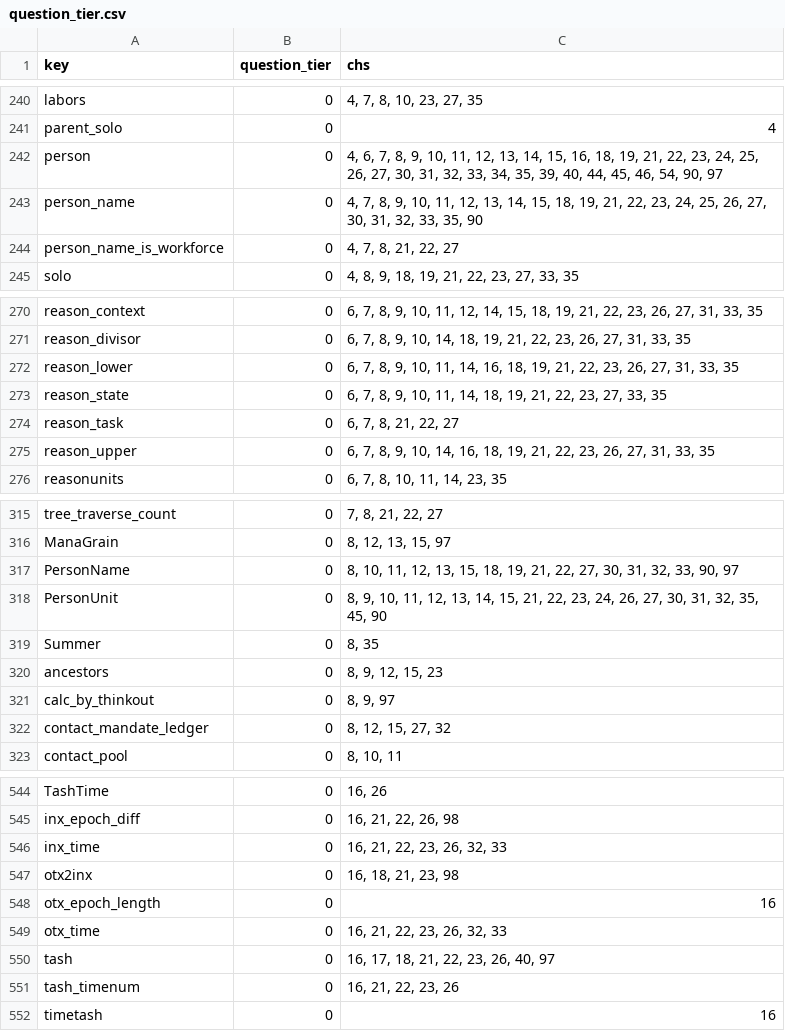
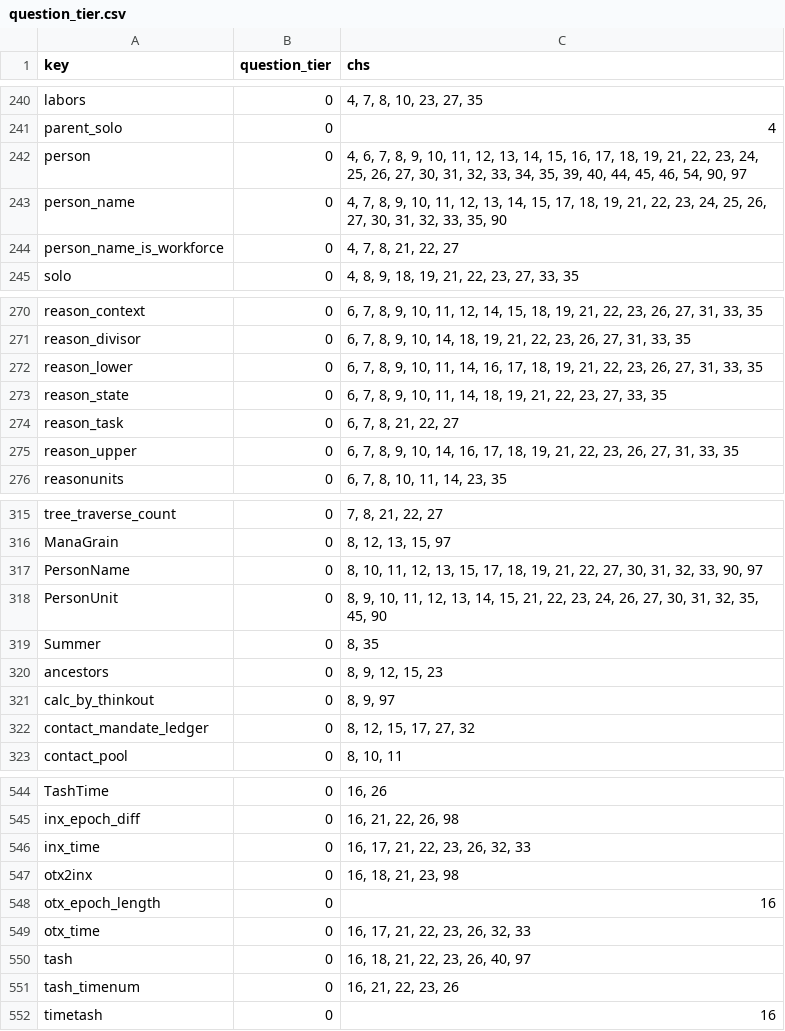
Before and after one commit to jschalk/keg, a CSV file: src/ch99_glossary/derived/question_tier.csv, drawn as a sheet; only a part is shown, gaps mark what is left out; the diff covers the shown part only.

```diff
--- a/src/ch99_glossary/derived/question_tier.csv
+++ b/src/ch99_glossary/derived/question_tier.csv
@@ -241,4 +241,4 @@ labors,0,"4, 7, 8, 10, 23, 27, 35"
 parent_solo,0,4
-person,0,"4, 6, 7, 8, 9, 10, 11, 12, 13, 14, 15, 16, 18, 19, 21, 22, 23, 24, 25, 26, 27, 30, 31, 32, 33, 34, 35, 39, 40, 44, 45, 46, 54, 90, 97"
-person_name,0,"4, 7, 8, 9, 10, 11, 12, 13, 14, 15, 18, 19, 21, 22, 23, 24, 25, 26, 27, 30, 31, 32, 33, 35, 90"
+person,0,"4, 6, 7, 8, 9, 10, 11, 12, 13, 14, 15, 16, 17, 18, 19, 21, 22, 23, 24, 25, 26, 27, 30, 31, 32, 33, 34, 35, 39, 40, 44, 45, 46, 54, 90, 97"
+person_name,0,"4, 7, 8, 9, 10, 11, 12, 13, 14, 15, 17, 18, 19, 21, 22, 23, 24, 25, 26, 27, 30, 31, 32, 33, 35, 90"
 person_name_is_workforce,0,"4, 7, 8, 21, 22, 27"
@@ -271,6 +271,6 @@ reason_context,0,"6, 7, 8, 9, 10, 11, 12, 14, 15, 18, 19, 21, 22, 23, 26, 27, 31
 reason_divisor,0,"6, 7, 8, 9, 10, 14, 18, 19, 21, 22, 23, 26, 27, 31, 33, 35"
-reason_lower,0,"6, 7, 8, 9, 10, 11, 14, 16, 18, 19, 21, 22, 23, 26, 27, 31, 33, 35"
+reason_lower,0,"6, 7, 8, 9, 10, 11, 14, 16, 17, 18, 19, 21, 22, 23, 26, 27, 31, 33, 35"
 reason_state,0,"6, 7, 8, 9, 10, 11, 14, 18, 19, 21, 22, 23, 27, 33, 35"
 reason_task,0,"6, 7, 8, 21, 22, 27"
-reason_upper,0,"6, 7, 8, 9, 10, 14, 16, 18, 19, 21, 22, 23, 26, 27, 31, 33, 35"
+reason_upper,0,"6, 7, 8, 9, 10, 14, 16, 17, 18, 19, 21, 22, 23, 26, 27, 31, 33, 35"
 reasonunits,0,"6, 7, 8, 10, 11, 14, 23, 35"
@@ -316,3 +316,3 @@ tree_traverse_count,0,"7, 8, 21, 22, 27"
 ManaGrain,0,"8, 12, 13, 15, 97"
-PersonName,0,"8, 10, 11, 12, 13, 15, 18, 19, 21, 22, 27, 30, 31, 32, 33, 90, 97"
+PersonName,0,"8, 10, 11, 12, 13, 15, 17, 18, 19, 21, 22, 27, 30, 31, 32, 33, 90, 97"
 PersonUnit,0,"8, 9, 10, 11, 12, 13, 14, 15, 21, 22, 23, 24, 26, 27, 30, 31, 32, 35, 45, 90"
@@ -321,3 +321,3 @@ ancestors,0,"8, 9, 12, 15, 23"
 calc_by_thinkout,0,"8, 9, 97"
-contact_mandate_ledger,0,"8, 12, 15, 27, 32"
+contact_mandate_ledger,0,"8, 12, 15, 17, 27, 32"
 contact_pool,0,"8, 10, 11"
@@ -545,7 +545,7 @@ TashTime,0,"16, 26"
 inx_epoch_diff,0,"16, 21, 22, 26, 98"
-inx_time,0,"16, 21, 22, 23, 26, 32, 33"
+inx_time,0,"16, 17, 21, 22, 23, 26, 32, 33"
 otx2inx,0,"16, 18, 21, 23, 98"
 otx_epoch_length,0,16
-otx_time,0,"16, 21, 22, 23, 26, 32, 33"
-tash,0,"16, 17, 18, 21, 22, 23, 26, 40, 97"
+otx_time,0,"16, 17, 21, 22, 23, 26, 32, 33"
+tash,0,"16, 18, 21, 22, 23, 26, 40, 97"
 tash_timenum,0,"16, 21, 22, 23, 26"
```
Also changed, not shown: 24 edited cells elsewhere in this file, 10 other files.
